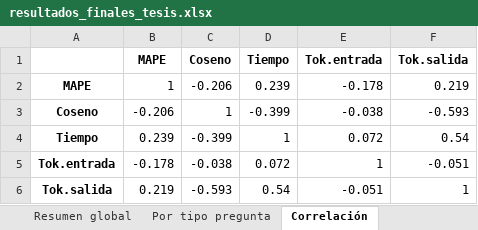
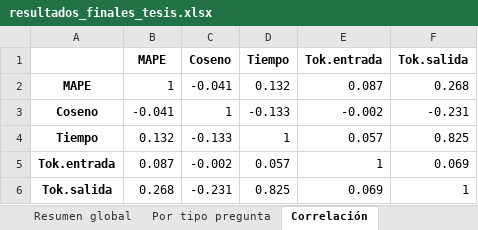
Before and after one commit to jersson14/NutriDiabetes, an Excel workbook: scripts/evaluacion/data/resultados_finales_tesis.xlsx, sheet Correlación, drawn as a sheet; values as stored, in another font and other column widths than the file's, no borders; the diff names each change by its address in the sheet, - before the commit and + after, or states it on an @@ line.

```diff
--- a/scripts/evaluacion/data/resultados_finales_tesis.xlsx (sheet Correlación)
+++ b/scripts/evaluacion/data/resultados_finales_tesis.xlsx (sheet Correlación)
-C2 (Coseno): -0.206
+C2 (Coseno): -0.041
-D2 (Tiempo): 0.239
+D2 (Tiempo): 0.132
-E2 (Tok.entrada): -0.178
+E2 (Tok.entrada): 0.087
-F2 (Tok.salida): 0.219
+F2 (Tok.salida): 0.268
-B3 (MAPE): -0.206
+B3 (MAPE): -0.041
-D3 (Tiempo): -0.399
+D3 (Tiempo): -0.133
-E3 (Tok.entrada): -0.038
+E3 (Tok.entrada): -0.002
-F3 (Tok.salida): -0.593
+F3 (Tok.salida): -0.231
-B4 (MAPE): 0.239
+B4 (MAPE): 0.132
-C4 (Coseno): -0.399
+C4 (Coseno): -0.133
-E4 (Tok.entrada): 0.072
+E4 (Tok.entrada): 0.057
-F4 (Tok.salida): 0.54
+F4 (Tok.salida): 0.825
-B5 (MAPE): -0.178
+B5 (MAPE): 0.087
-C5 (Coseno): -0.038
+C5 (Coseno): -0.002
-D5 (Tiempo): 0.072
+D5 (Tiempo): 0.057
-F5 (Tok.salida): -0.051
+F5 (Tok.salida): 0.069
-B6 (MAPE): 0.219
+B6 (MAPE): 0.268
-C6 (Coseno): -0.593
+C6 (Coseno): -0.231
-D6 (Tiempo): 0.54
+D6 (Tiempo): 0.825
-E6 (Tok.entrada): -0.051
+E6 (Tok.entrada): 0.069
```
Also changed, not shown: sheet Dataset completo, sheet MAPE (evaluación), sheet Resumen global, sheet Por tipo pregunta, scripts/evaluacion/data/coseno_resultados.xlsx, scripts/evaluacion/data/data.xlsx, 34 other files.
